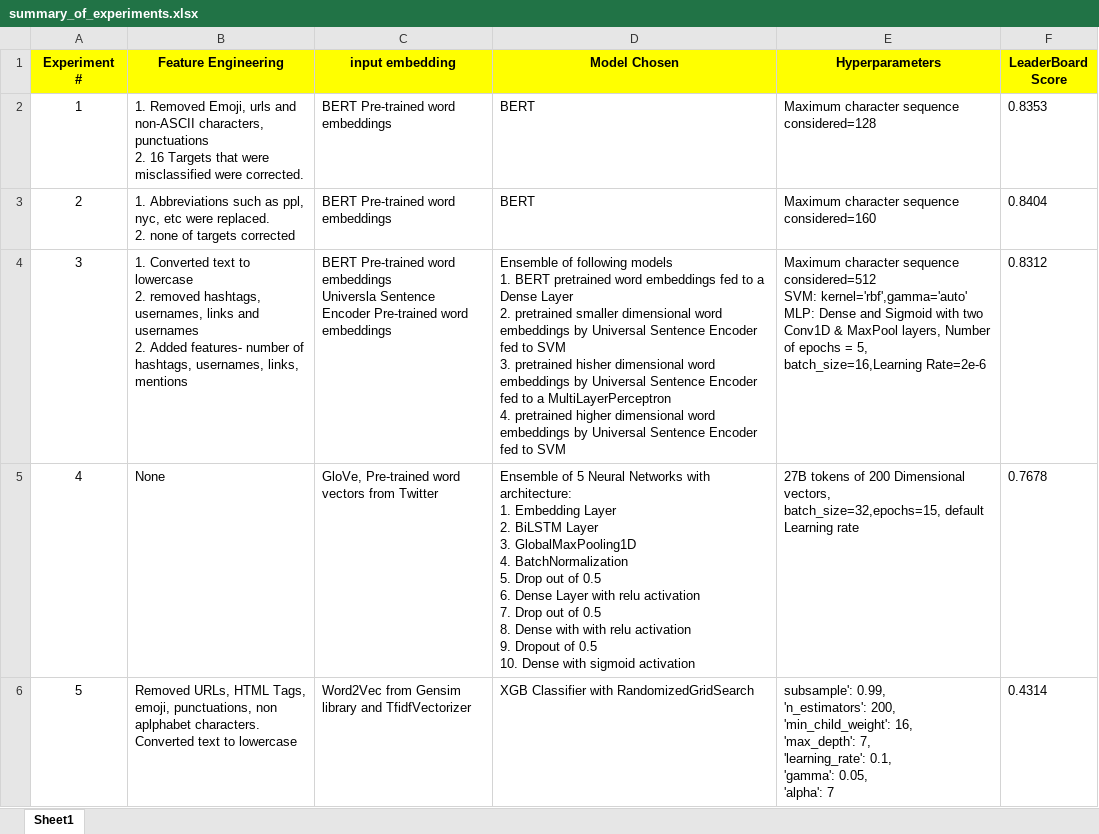
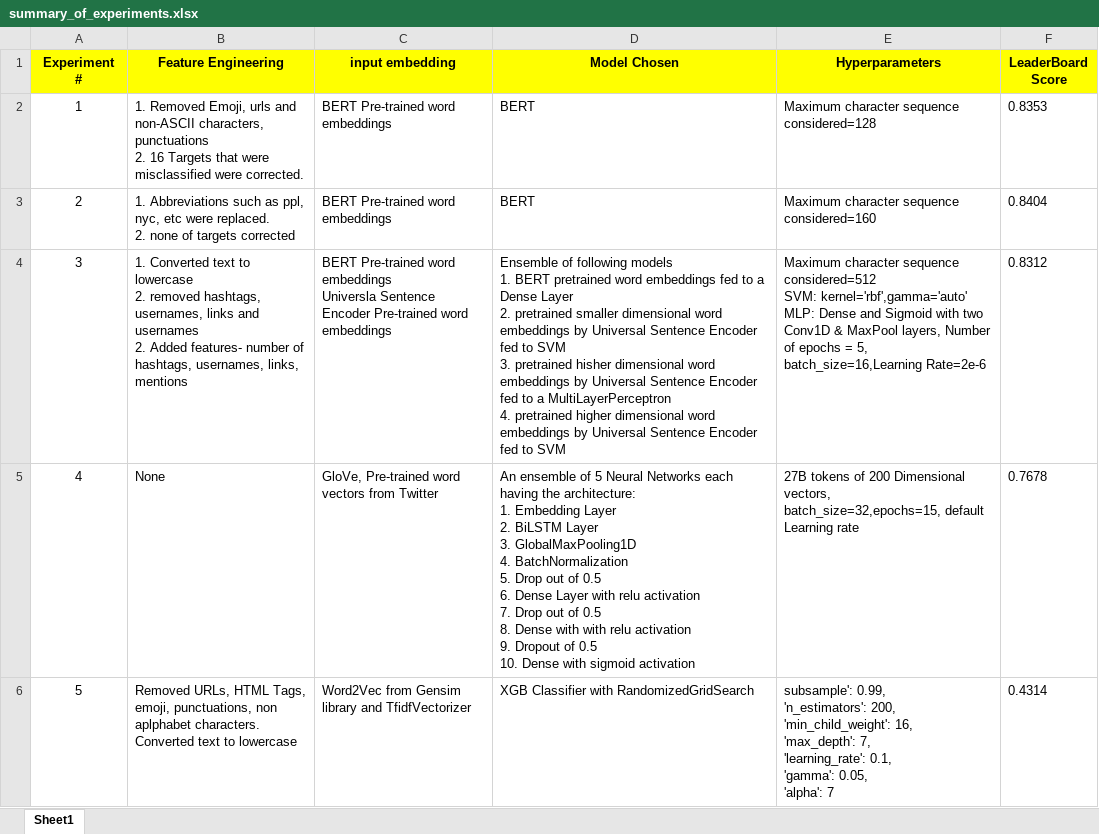
Before and after one commit to vaishali-vcs/DisasterTweets, an Excel workbook: summary_of_experiments.xlsx, sheet Sheet1, drawn as a sheet; values as stored, in another font and other column widths than the file's, no borders; ↵ is a line break in a cell; the diff names each change by its address in the sheet, - before the commit and + after, or states it on an @@ line.

Commit message:
Add files via upload

```diff
--- a/summary_of_experiments.xlsx (sheet Sheet1)
+++ b/summary_of_experiments.xlsx (sheet Sheet1)
-D5 (Model Chosen): Ensemble of 5 Neural Networks with architecture: ↵ 1.…
+D5 (Model Chosen): An ensemble of 5 Neural Networks each having the architecture: ↵ 1.…
```
